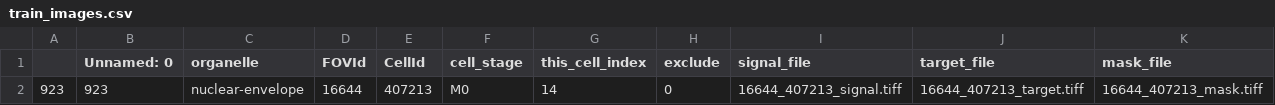
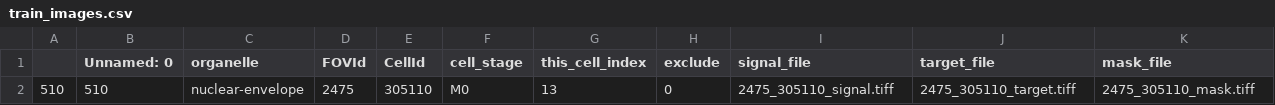
Before and after one commit to GadMil/Interpretability, a CSV file: single_cell/data/Nuclear-envelope/metadata/train_images.csv, drawn as a sheet; removed rows and columns are numbered as before the commit, all else as after; the diff names each change by its address in the sheet, - before the commit and + after, or states it on an @@ line.

```diff
--- a/single_cell/data/Nuclear-envelope/metadata/train_images.csv
+++ b/single_cell/data/Nuclear-envelope/metadata/train_images.csv
-row 2: 923 | 923 | nuclear-envelope | 16644 | 407213 | M0 | 14 | 0 | 16644_407213_signal.tiff | 16644_407213_target.tiff | 16644_407213_mask.tiff
+row 2: 510 | 510 | nuclear-envelope | 2475 | 305110 | M0 | 13 | 0 | 2475_305110_signal.tiff | 2475_305110_target.tiff | 2475_305110_mask.tiff
```
Also changed, not shown: 23 other files.
